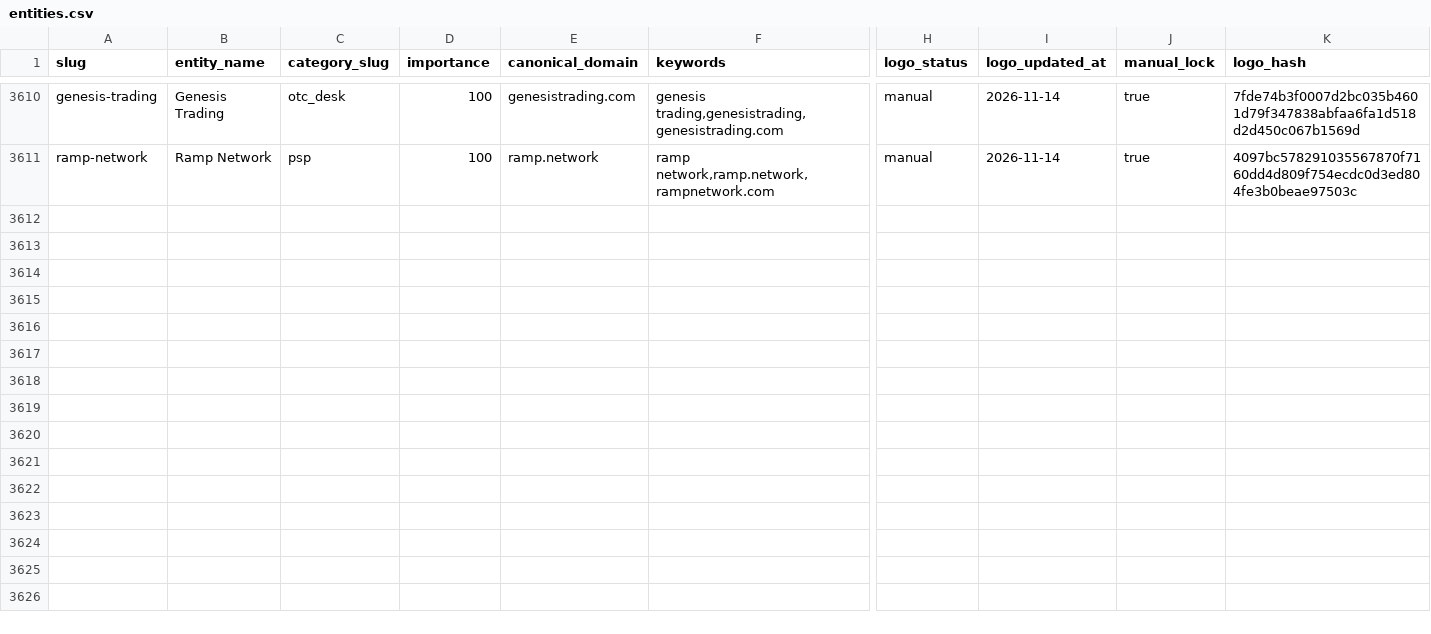
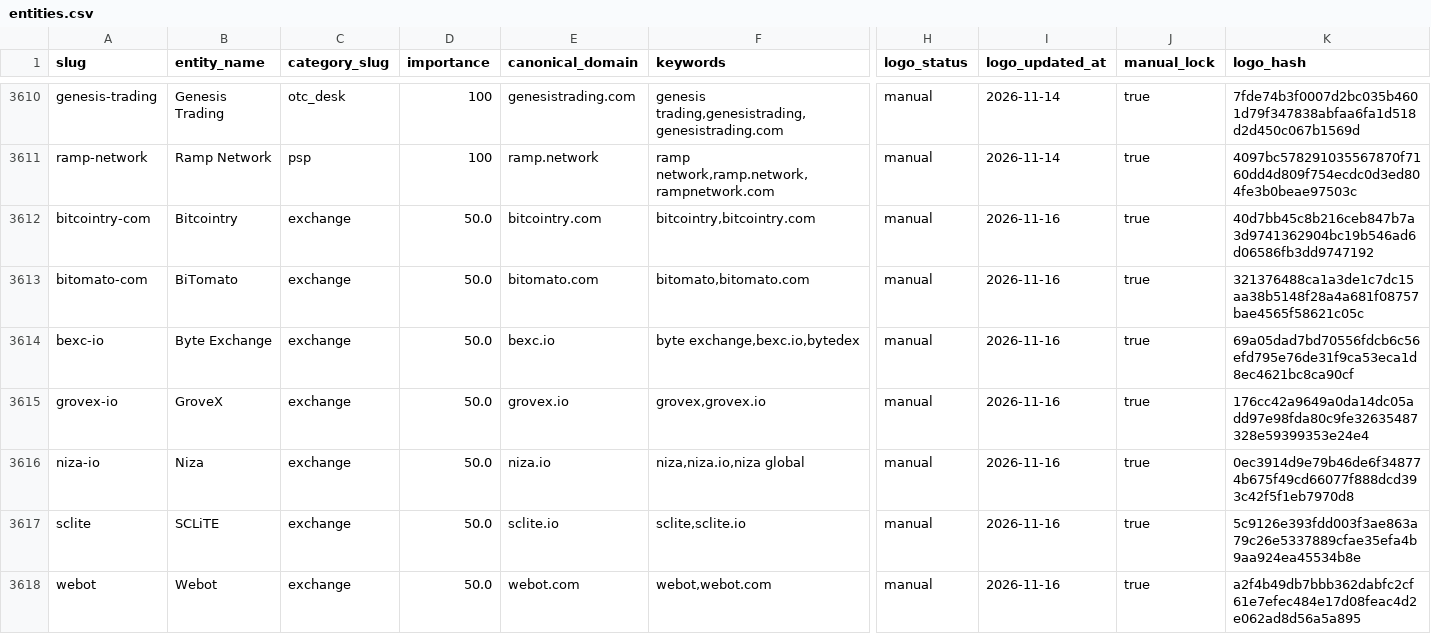
Before and after one commit to maslovsa/kyt-entity-registry, a CSV file: entities.csv, drawn as a sheet; only a part is shown, gaps mark what is left out; rows hold the shown columns only; the diff names each change by its address in the sheet, - before the commit and + after, or states it on an @@ line.

Commit message:
feat(exchange): add Bitcointry, BiTomato, Byte Exchange, GroveX, Niza, SCLiTE, Webot (+logos)

```diff
--- a/entities.csv
+++ b/entities.csv
+row 3612: bitcointry-com | Bitcointry | exchange | 50.0 | bitcointry.com | bitcointry,bitcointry.com | manual | 2026-11-16 | true | 40d7bb45c8b216ceb847b7a3d9741362904bc19b546ad6d06586fb3dd9747192
+row 3613: bitomato-com | BiTomato | exchange | 50.0 | bitomato.com | bitomato,bitomato.com | manual | 2026-11-16 | true | 321376488ca1a3de1c7dc15aa38b5148f28a4a681f08757bae4565f58621c05c
+row 3614: bexc-io | Byte Exchange | exchange | 50.0 | bexc.io | byte exchange,bexc.io,bytedex | manual | 2026-11-16 | true | 69a05dad7bd70556fdcb6c56efd795e76de31f9ca53eca1d8ec4621bc8ca90cf
+row 3615: grovex-io | GroveX | exchange | 50.0 | grovex.io | grovex,grovex.io | manual | 2026-11-16 | true | 176cc42a9649a0da14dc05add97e98fda80c9fe32635487328e59399353e24e4
+row 3616: niza-io | Niza | exchange | 50.0 | niza.io | niza,niza.io,niza global | manual | 2026-11-16 | true | 0ec3914d9e79b46de6f348774b675f49cd66077f888dcd393c42f5f1eb7970d8
+row 3617: sclite | SCLiTE | exchange | 50.0 | sclite.io | sclite,sclite.io | manual | 2026-11-16 | true | 5c9126e393fdd003f3ae863a79c26e5337889cfae35efa4b9aa924ea45534b8e
+row 3618: webot | Webot | exchange | 50.0 | webot.com | webot,webot.com | manual | 2026-11-16 | true | a2f4b49db7bbb362dabfc2cf61e7efec484e17d08feac4d2e062ad8d56a5a895
```
Also changed, not shown: 9 other files.
